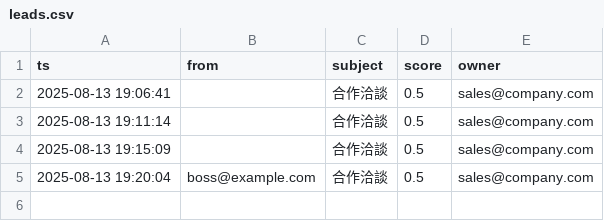
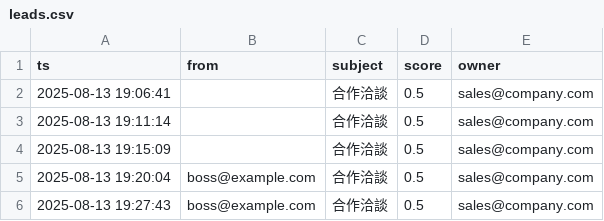
Before and after one commit to YOU-JIE-hub/smart-mail-agent, a CSV file: data/leads/leads.csv, drawn as a sheet; the diff names each change by its address in the sheet, - before the commit and + after, or states it on an @@ line.

```diff
--- a/data/leads/leads.csv
+++ b/data/leads/leads.csv
+row 6: 2025-08-13 19:27:43 | boss@example.com | 合作洽談 | 0.5 | sales@company.com
```
Also changed, not shown: data/complaints/log.csv, 2 other files.
